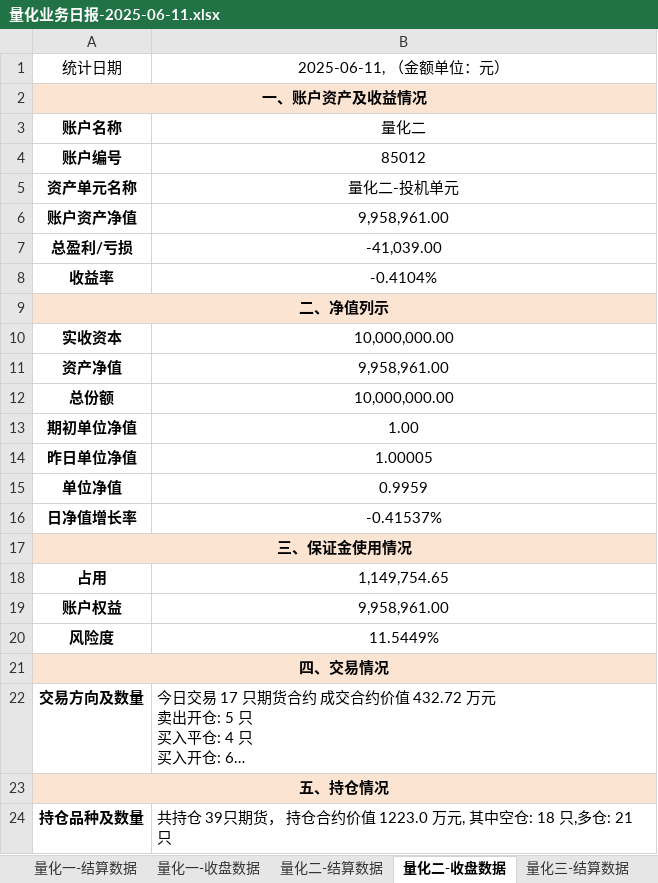
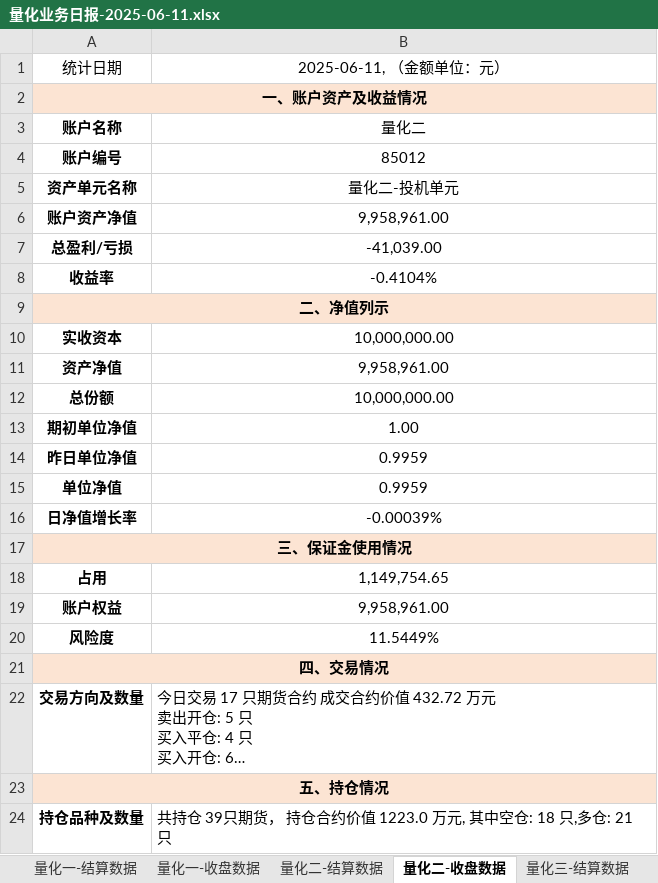
Before and after one commit to lishengze/python-study, an Excel workbook: template/6.11/量化业务日报-2025-06-11.xlsx, sheet 量化二-收盘数据, drawn as a sheet; long unchanged cells end in …; values as stored, in another font and other column widths than the file's, no borders; charts and pictures not drawn; the diff names each change by its address in the sheet, - before the commit and + after, or states it on an @@ line.

```diff
--- a/template/6.11/量化业务日报-2025-06-11.xlsx (sheet 量化二-收盘数据)
+++ b/template/6.11/量化业务日报-2025-06-11.xlsx (sheet 量化二-收盘数据)
-B14: 1.00005
+B14: 0.9959
-B16: -0.41537%
+B16: -0.00039%
```
Also changed, not shown: sheet 量化二-结算数据, sheet 量化三-结算数据, sheet 量化三-收盘数据, sheet 量化一-结算数据, sheet 量化一-收盘数据, charts or pictures, template/6.11/净值.xlsx, 10 other files.
